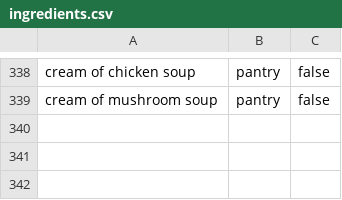
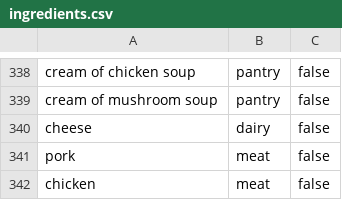
Before and after one commit to Ktech404/SmartRecipe, a CSV file: backend/seed/ingredients.csv, drawn as a sheet; only a part is shown, gaps mark what is left out; the diff names each change by its address in the sheet, - before the commit and + after, or states it on an @@ line.

Commit message:
SCRUM-40: Seed the ingredient hierarchy, make chicken a parent, drop more tracking params

```diff
--- a/backend/seed/ingredients.csv
+++ b/backend/seed/ingredients.csv
+row 340: cheese | dairy | false
+row 341: pork | meat | false
+row 342: chicken | meat | false
```
Also changed, not shown: backend/seed/ingredient_allergen_groups.csv, backend/seed/ingredient_synonyms.csv, 8 other files.
